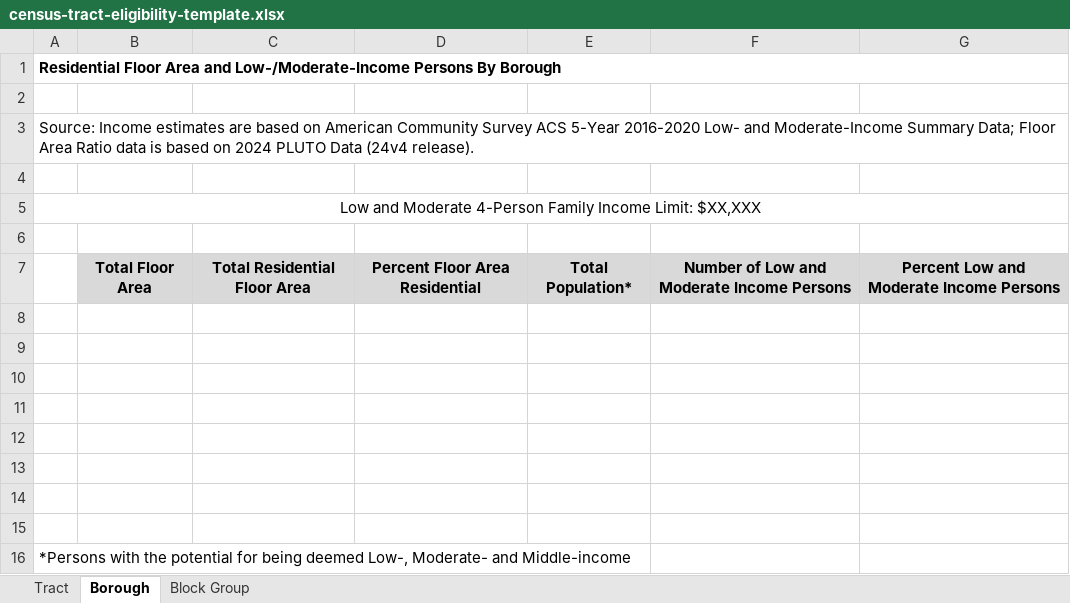
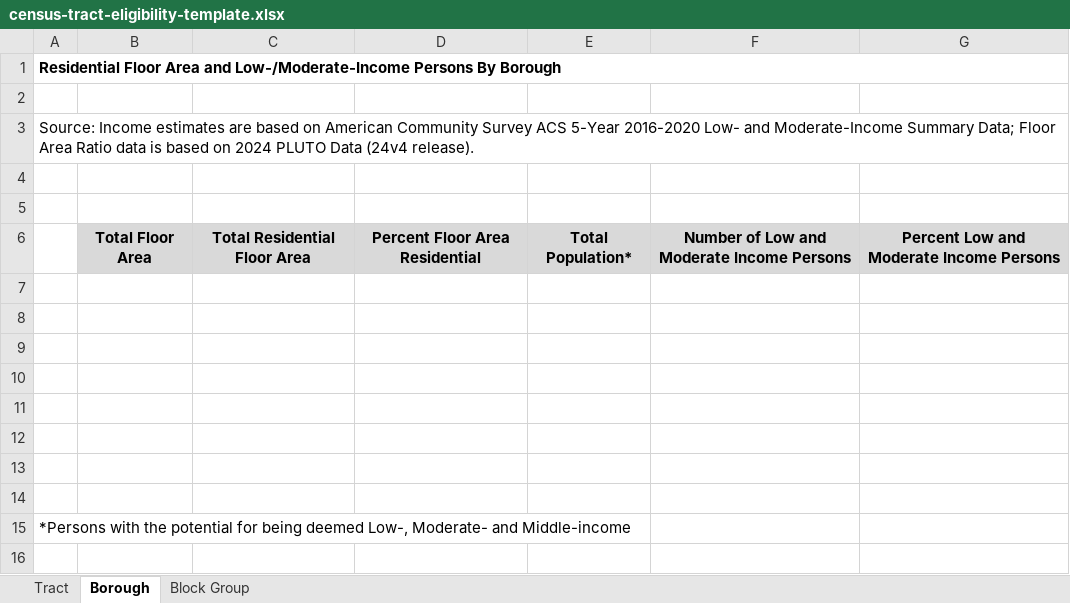
Before and after one commit to NYCPlanning/data-engineering, an Excel workbook: products/cdbg/census-tract-eligibility-template.xlsx, sheet Borough, drawn as a sheet; values as stored, in another font and other column widths than the file's, no borders; conditional formats not drawn; the diff names each change by its address in the sheet, - before the commit and + after, or states it on an @@ line.

Commit message:
remove header rows with AMI value from excel file
these were for documentation but this wasn't actually an AMI and no public income data was used in the underlying source data

```diff
--- a/products/cdbg/census-tract-eligibility-template.xlsx (sheet Borough)
+++ b/products/cdbg/census-tract-eligibility-template.xlsx (sheet Borough)
-row 5: Low and Moderate 4-Person Family Income Limit: $XX,XXX
```
Also changed, not shown: sheet Tract, sheet Block Group, 1 other file.
